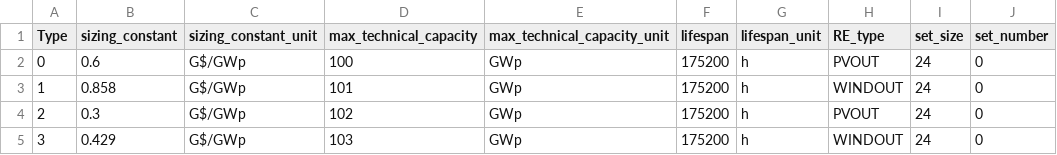
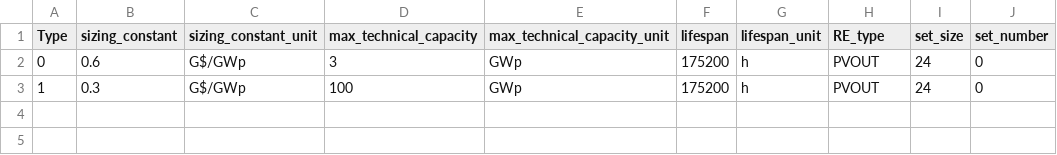
Before and after one commit to YixinZ-NUS/STEVFNs, a CSV file: Code/Assets/RE_PV/parameters.csv, drawn as a sheet.

Commit message:
Added max technical capacity parameter

```diff
--- a/Code/Assets/RE_PV/parameters.csv
+++ b/Code/Assets/RE_PV/parameters.csv
@@ -1,5 +1,3 @@
 Type,sizing_constant,sizing_constant_unit,max_technical_capacity,max_technical_capacity_unit,lifespan,lifespan_unit,RE_type,set_size,set_number
-0,0.6,G$/GWp,100,GWp,175200,h,PVOUT,24,0
-1,0.858,G$/GWp,101,GWp,175200,h,WINDOUT,24,0
-2,0.3,G$/GWp,102,GWp,175200,h,PVOUT,24,0
-3,0.429,G$/GWp,103,GWp,175200,h,WINDOUT,24,0
+0,0.6,G$/GWp,3,GWp,175200,h,PVOUT,24,0
+1,0.3,G$/GWp,100,GWp,175200,h,PVOUT,24,0
```
Also changed, not shown: Code/Assets/RE_WIND/parameters.csv.
